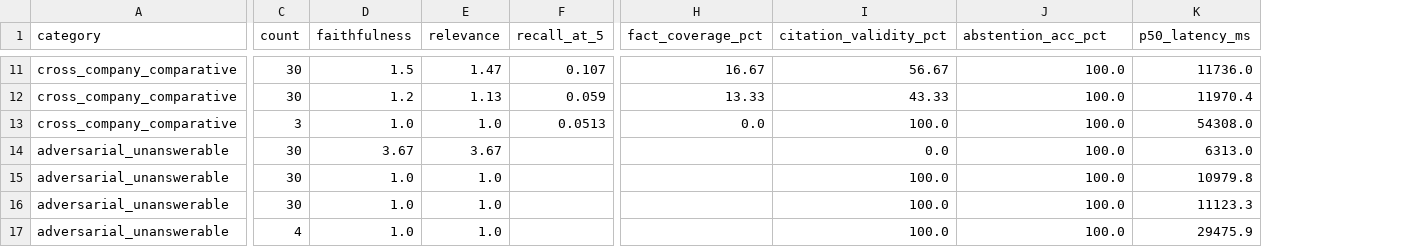
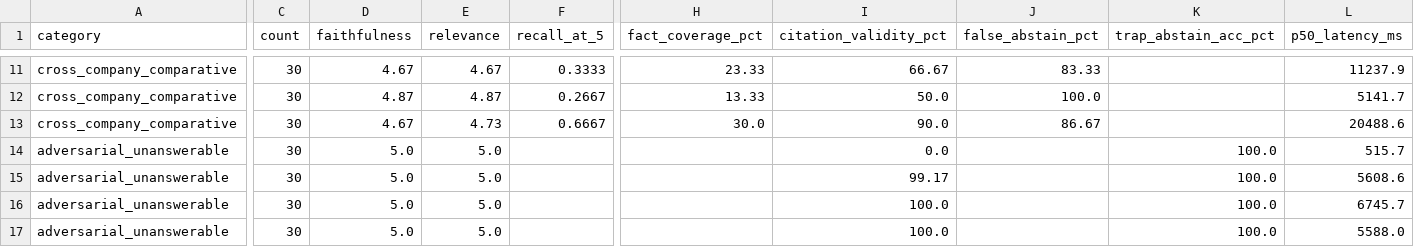
Before and after one commit to Amanatar/FinFaithful-RAG, a CSV file: results/category_breakdown.csv, drawn as a sheet; only a part is shown, gaps mark what is left out; removed rows and columns are numbered as before the commit, all else as after; rows hold the shown columns only; the diff covers the shown part only; the diff names each change by its address in the sheet, - before the commit and + after, or states it on an @@ line.

```diff
--- a/results/category_breakdown.csv
+++ b/results/category_breakdown.csv
+column J (false_abstain_pct), rows 11-12: 83.33 | 100.0
-K1: abstention_acc_pct
+K1: trap_abstain_acc_pct
-D11 (faithfulness): 1.5
+D11 (faithfulness): 4.67
-E11 (relevance): 1.47
+E11 (relevance): 4.67
-F11 (recall_at_5): 0.107
+F11 (recall_at_5): 0.3333
-H11 (fact_coverage_pct): 16.67
+H11 (fact_coverage_pct): 23.33
-I11 (citation_validity_pct): 56.67
+I11 (citation_validity_pct): 66.67
-K11:K12 (trap_abstain_acc_pct): 100.0
+K11:K12 (trap_abstain_acc_pct): (empty)
-L11 (p50_latency_ms): 11736.0
+L11 (p50_latency_ms): 11237.9
-D12 (faithfulness): 1.2
+D12 (faithfulness): 4.87
-E12 (relevance): 1.13
+E12 (relevance): 4.87
-F12 (recall_at_5): 0.059
+F12 (recall_at_5): 0.2667
-I12 (citation_validity_pct): 43.33
+I12 (citation_validity_pct): 50.0
-L12 (p50_latency_ms): 11970.4
+L12 (p50_latency_ms): 5141.7
-row 13: cross_company_comparative | 3 | 1.0 | 1.0 | 0.0513 | 0.0 | 100.0 | 100.0 | 54308.0
+row 13: cross_company_comparative | 30 | 4.67 | 4.73 | 0.6667 | 30.0 | 90.0 | 86.67 |  | 20488.6
-D14 (faithfulness): 3.67
+D14 (faithfulness): 5.0
-E14 (relevance): 3.67
+E14 (relevance): 5.0
-L14 (p50_latency_ms): 6313.0
+L14 (p50_latency_ms): 515.7
-D15:D17 (faithfulness): 1.0
+D15:D17 (faithfulness): 5.0
-E15:E17 (relevance): 1.0
+E15:E17 (relevance): 5.0
-I15 (citation_validity_pct): 100.0
+I15 (citation_validity_pct): 99.17
-L15 (p50_latency_ms): 10979.8
+L15 (p50_latency_ms): 5608.6
-L16 (p50_latency_ms): 11123.3
+L16 (p50_latency_ms): 6745.7
-C17 (count): 4
+C17 (count): 30
-L17 (p50_latency_ms): 29475.9
+L17 (p50_latency_ms): 5588.0
```
Also changed, not shown: 5 added rows, 5 removed rows and 19 edited cells elsewhere in this file, 9 other files.
